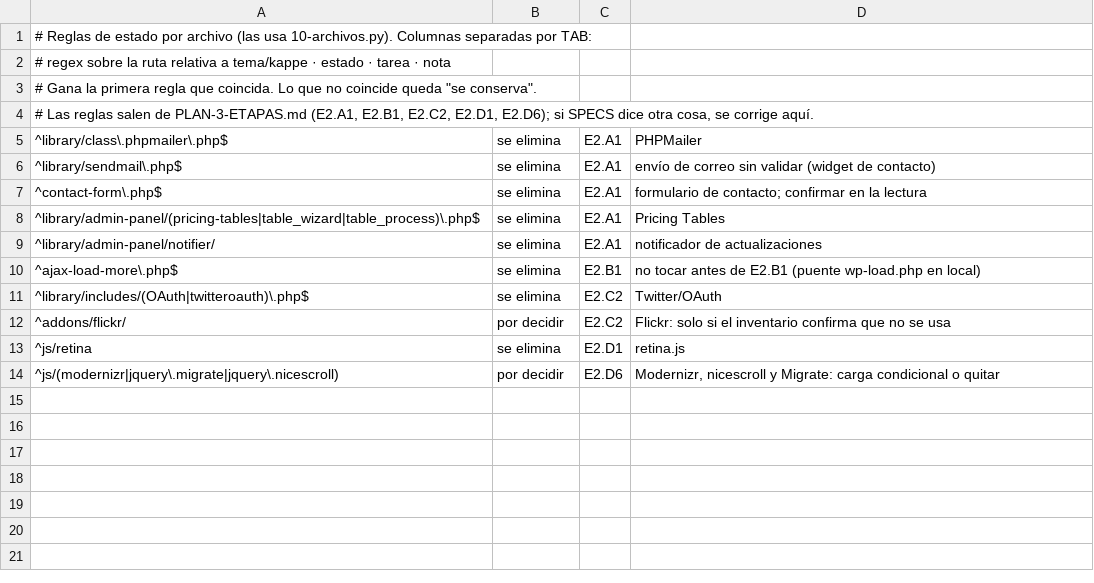
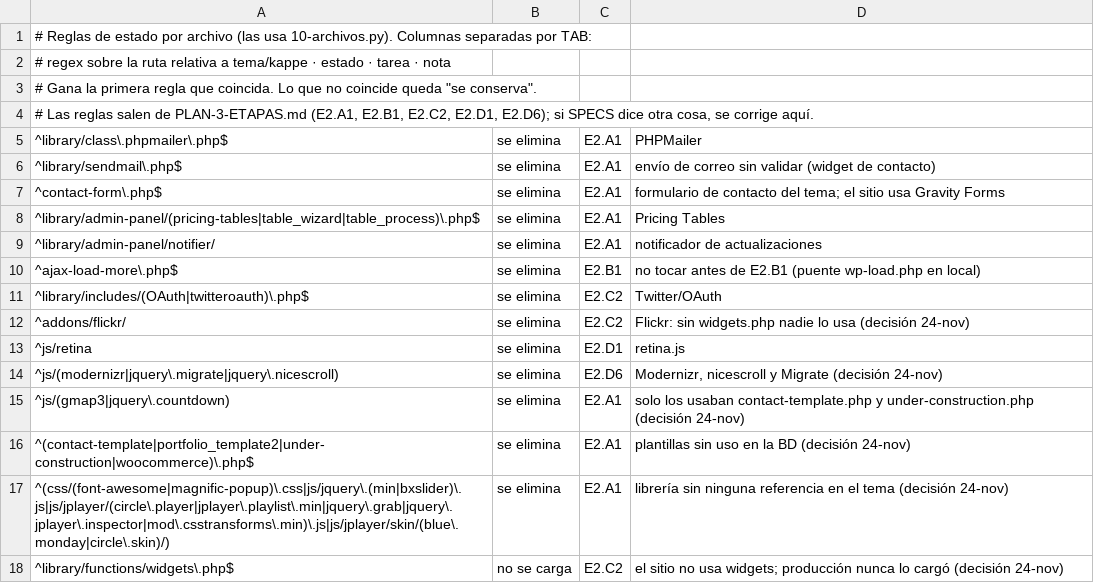
Before and after one commit to pablobh/kappe-saneamiento, a TSV file: inventario/scripts/reglas-estado.tsv, drawn as a sheet.

```diff
--- a/inventario/scripts/reglas-estado.tsv
+++ b/inventario/scripts/reglas-estado.tsv
@@ -6,3 +6,3 @@
 ^library/sendmail\.php$	se elimina	E2.A1	envío de correo sin validar (widget de contacto)
-^contact-form\.php$	se elimina	E2.A1	formulario de contacto; confirmar en la lectura
+^contact-form\.php$	se elimina	E2.A1	formulario de contacto del tema; el sitio usa Gravity Forms
 ^library/admin-panel/(pricing-tables|table_wizard|table_process)\.php$	se elimina	E2.A1	Pricing Tables
@@ -11,4 +11,8 @@
 ^library/includes/(OAuth|twitteroauth)\.php$	se elimina	E2.C2	Twitter/OAuth
-^addons/flickr/	por decidir	E2.C2	Flickr: solo si el inventario confirma que no se usa
+^addons/flickr/	se elimina	E2.C2	Flickr: sin widgets.php nadie lo usa (decisión 24-nov)
 ^js/retina	se elimina	E2.D1	retina.js
-^js/(modernizr|jquery\.migrate|jquery\.nicescroll)	por decidir	E2.D6	Modernizr, nicescroll y Migrate: carga condicional o quitar
+^js/(modernizr|jquery\.migrate|jquery\.nicescroll)	se elimina	E2.D6	Modernizr, nicescroll y Migrate (decisión 24-nov)
+^js/(gmap3|jquery\.countdown)	se elimina	E2.A1	solo los usaban contact-template.php y under-construction.php (decisión 24-nov)
+^(contact-template|portfolio_template2|under-construction|woocommerce)\.php$	se elimina	E2.A1	plantillas sin uso en la BD (decisión 24-nov)
+^(css/(font-awesome|magnific-popup)\.css|js/jquery\.(min|bxslider)\.js|js/jplayer/(circle\.player|jplayer\.playlist\.min|jquery\.grab|jquery\.jplayer\.inspector|mod\.csstransforms\.min)\.js|js/jplayer/skin/(blue\.monday|circle\.skin)/)	se elimina	E2.A1	librería sin ninguna referencia en el tema (decisión 24-nov)
+^library/functions/widgets\.php$	no se carga	E2.C2	el sitio no usa widgets; producción nunca lo cargó (decisión 24-nov)
```
Also changed, not shown: inventario/raw/archivos.tsv, 6 other files.
